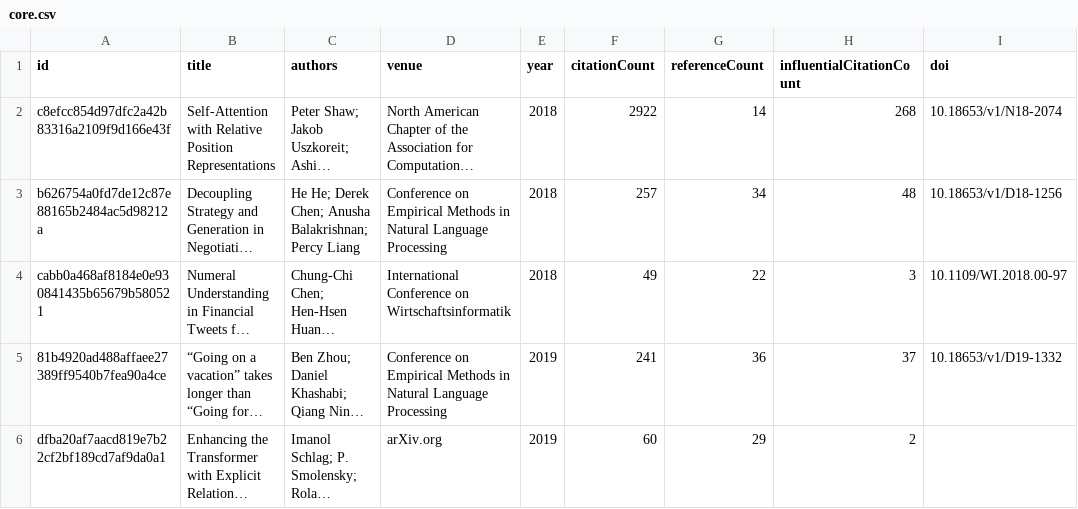
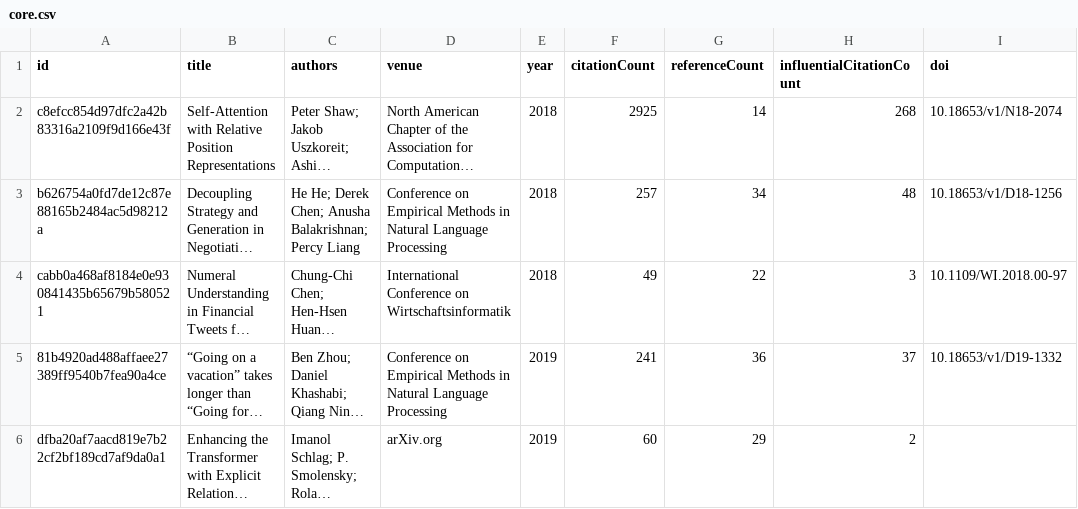
Before and after one commit to avijit-thawani/numeracy-in-nlp, a CSV file: data/core.csv, drawn as a sheet; only a part is shown; long unchanged cells end in …; the diff covers the shown part only; the diff names each change by its address in the sheet, - before the commit and + after, or states it on an @@ line.

```diff
--- a/data/core.csv
+++ b/data/core.csv
-F2 (citationCount): 2922
+F2 (citationCount): 2925
```
Also changed, not shown: 7 edited cells elsewhere in this file, 12 other files.
